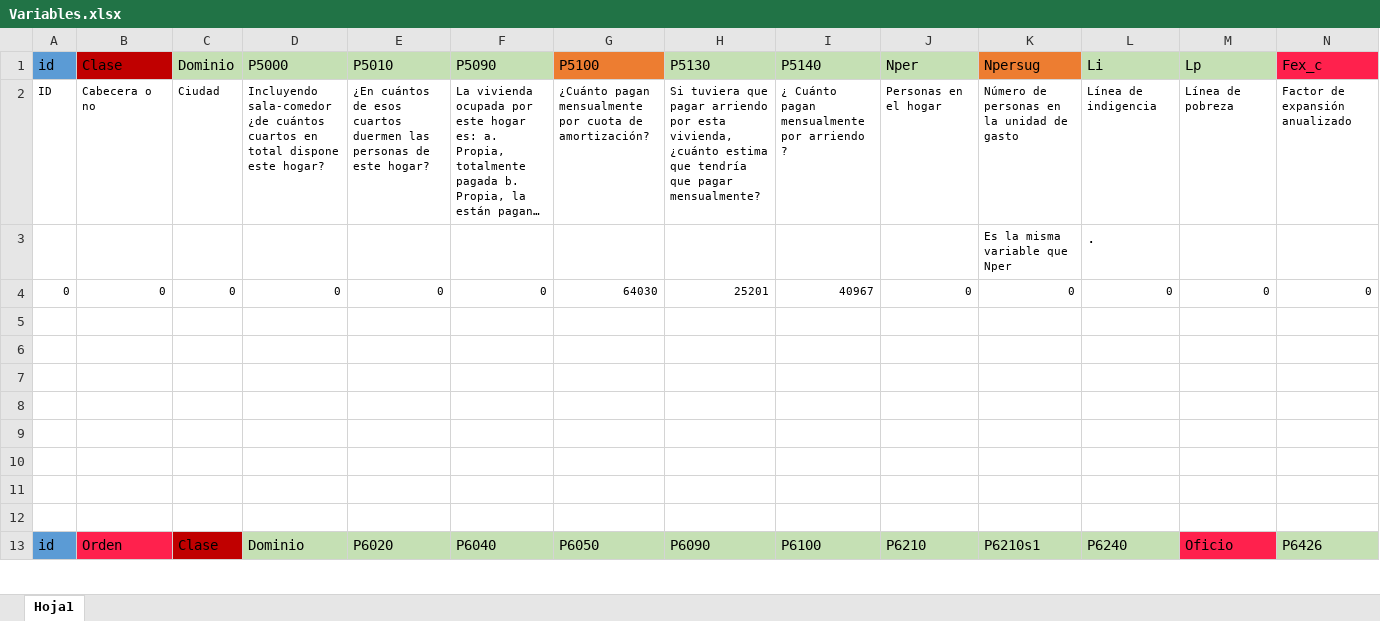
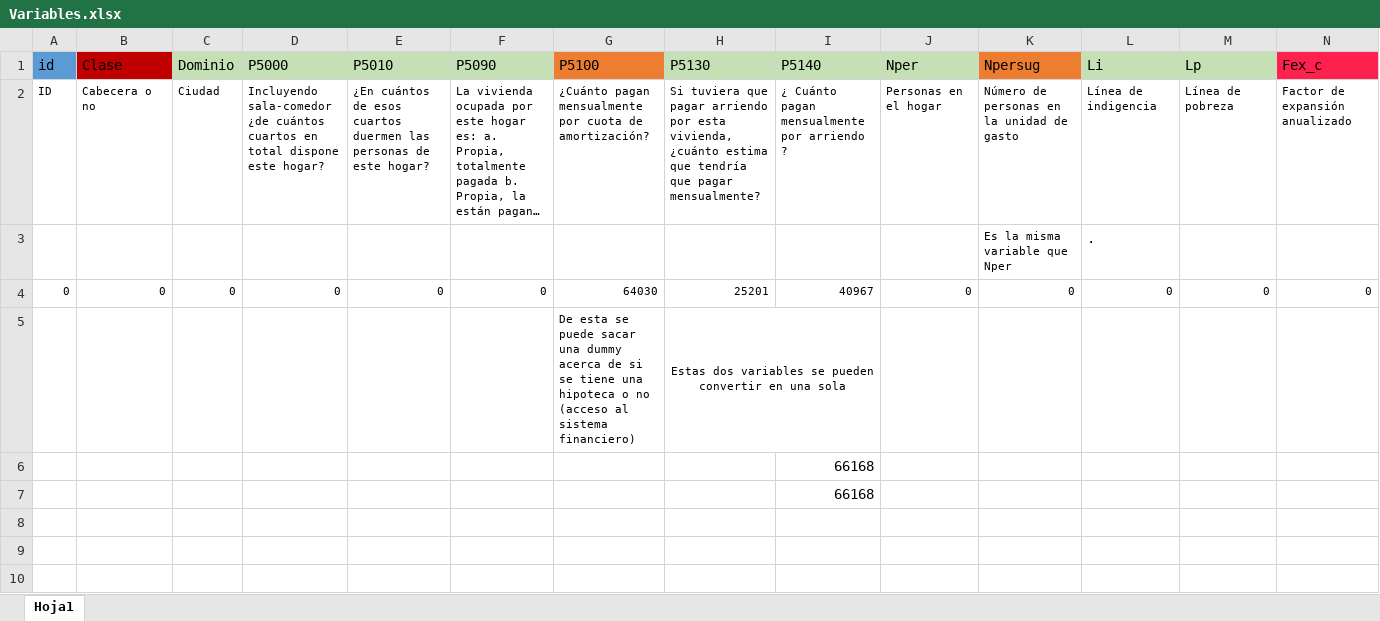
Before and after one commit to Erick-Villabon/Problem_Set_3, an Excel workbook: scripts/Variables.xlsx, sheet Hoja1, drawn as a sheet; only a part is shown; the shorter side is filled out with more unchanged rows; long unchanged cells end in …; values as stored, in another font and other column widths than the file's, no borders; rows hold the shown columns only; the diff names each change by its address in the sheet, - before the commit and + after, or states it on an @@ line.

```diff
--- a/scripts/Variables.xlsx (sheet Hoja1)
+++ b/scripts/Variables.xlsx (sheet Hoja1)
-row 5: (empty)
+row 5:  |  |  |  |  |  | De esta se puede sacar una dummy acerca de si se tiene una hipoteca o no (acceso al sistema financiero) | Estas dos variables se pueden convertir en una sola
+H5:I5 merged
-I6:I7: (empty)
+I6:I7: 66168
```
Also changed, not shown: 1 other file.
